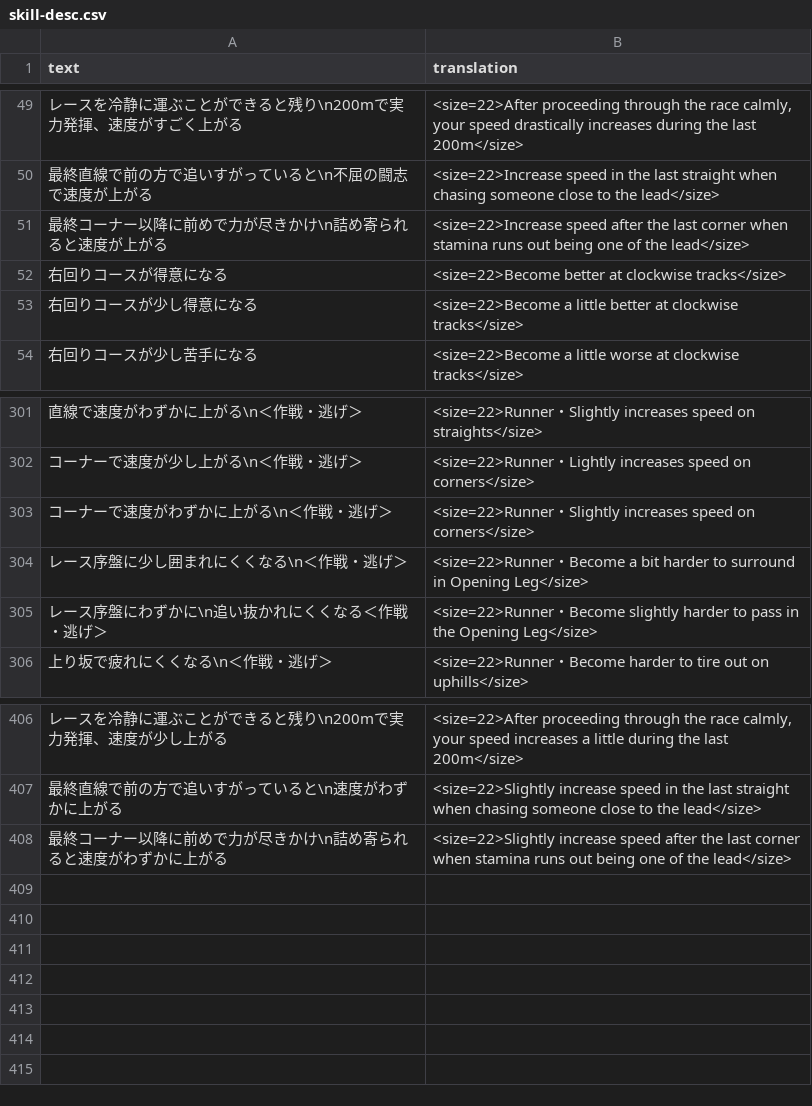
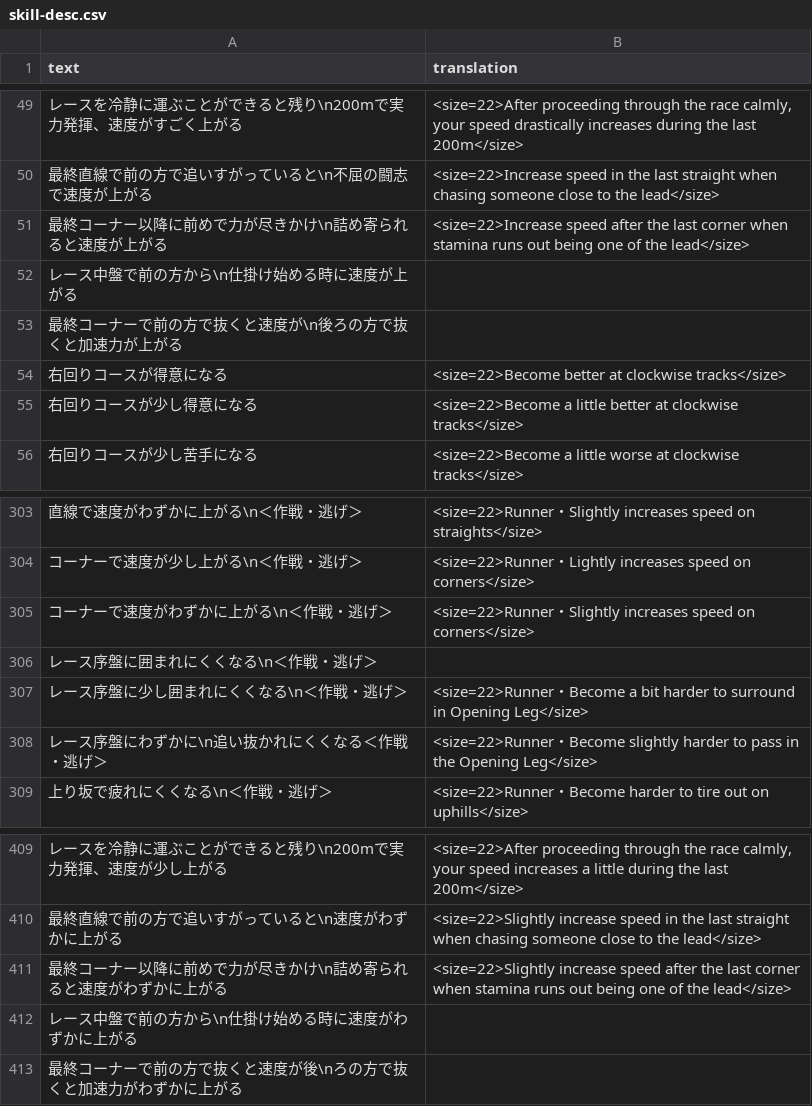
Before and after one commit to FabulousCupcake/umamusume-db-translate, a CSV file: src/data/skill-desc.csv, drawn as a sheet; only a part is shown, gaps mark what is left out; the diff names each change by its address in the sheet, - before the commit and + after, or states it on an @@ line.

```diff
--- a/src/data/skill-desc.csv
+++ b/src/data/skill-desc.csv
+row 52: レース中盤で前の方から\n仕掛け始める時に速度が上がる
+row 53: 最終コーナーで前の方で抜くと速度が\n後ろの方で抜くと加速力が上がる
+row 306: レース序盤に囲まれにくくなる\n＜作戦・逃げ＞
+row 412: レース中盤で前の方から\n仕掛け始める時に速度がわずかに上がる
+row 413: 最終コーナーで前の方で抜くと速度が後\nろの方で抜くと加速力がわずかに上がる
```
Also changed, not shown: src/data/skill-name.csv, src/data/story-event-missions.csv, 3 other files.
